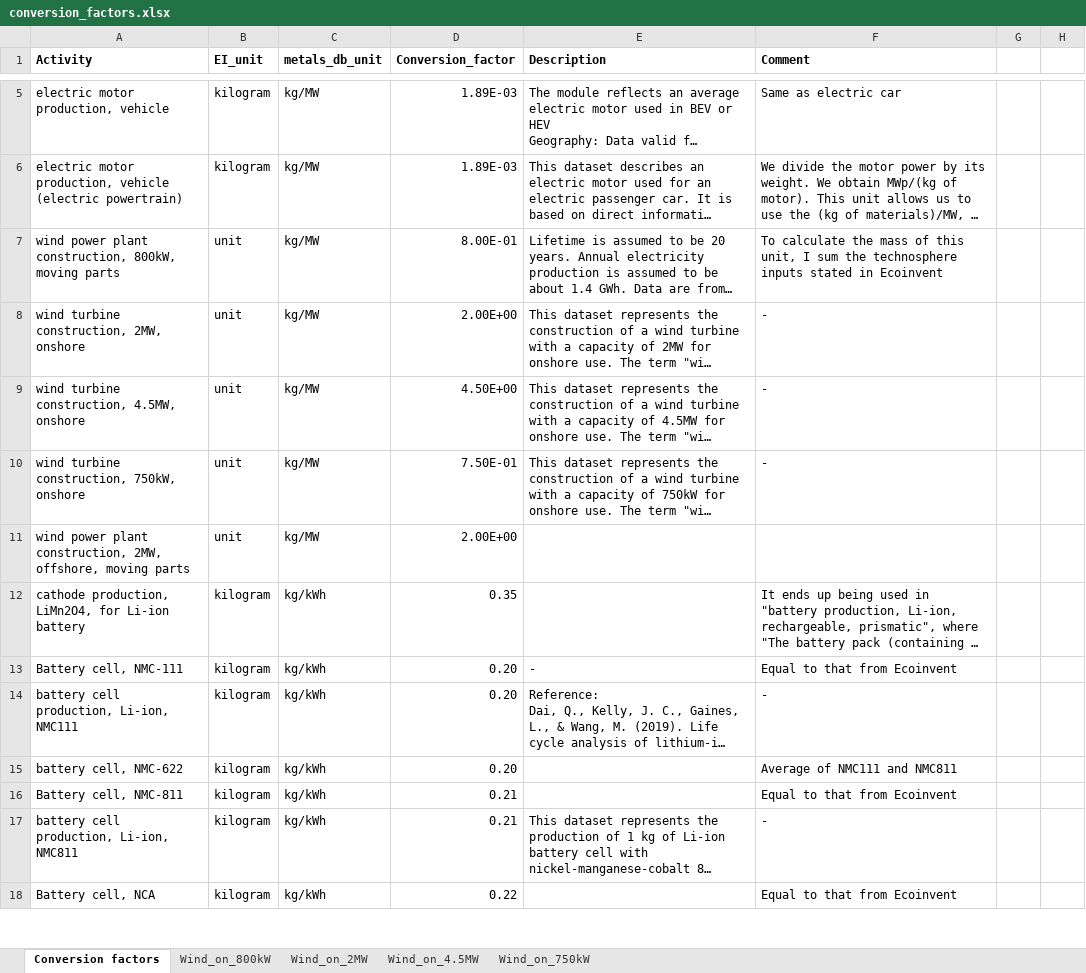
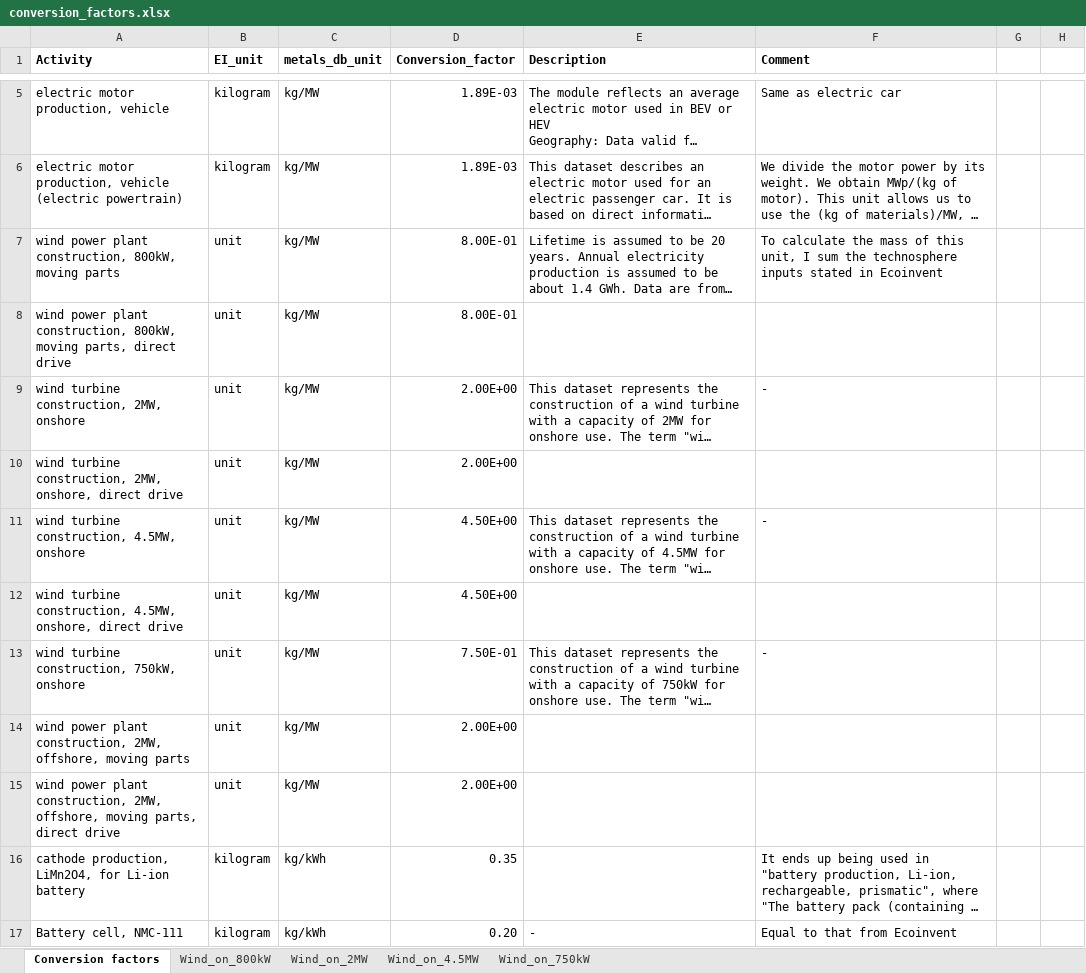
Before and after one commit to romainsacchi/rmnd-lca, an Excel workbook: premise/data/metals/conversion_factors.xlsx, sheet Conversion factors, drawn as a sheet; only a part is shown, gaps mark what is left out; the shorter side is filled out with more unchanged rows; long unchanged cells end in …; values as stored, in another font and other column widths than the file's, no borders; the diff names each change by its address in the sheet, - before the commit and + after, or states it on an @@ line.

```diff
--- a/premise/data/metals/conversion_factors.xlsx (sheet Conversion factors)
+++ b/premise/data/metals/conversion_factors.xlsx (sheet Conversion factors)
+row 8: wind power plant construction, 800kW, moving parts, direct drive | unit | kg/MW | 8.00E-01
+row 10: wind turbine construction, 2MW, onshore, direct drive | unit | kg/MW | 2.00E+00
+row 12: wind turbine construction, 4.5MW, onshore, direct drive | unit | kg/MW | 4.50E+00
+row 15: wind power plant construction, 2MW, offshore, moving parts, direct drive | unit | kg/MW | 2.00E+00
```
Also changed, not shown: premise/data/additional_inventories/lci-PV-GaAs.xlsx, premise/data/additional_inventories/lci-PV-perovskite.xlsx, 6 other files.
